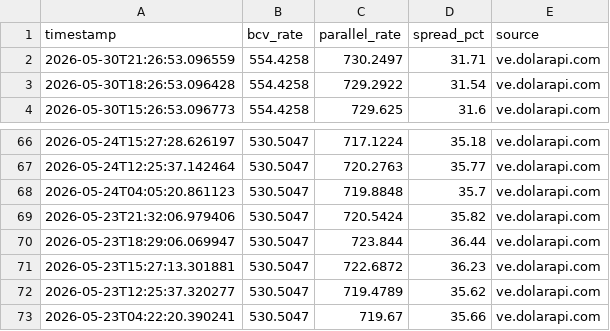
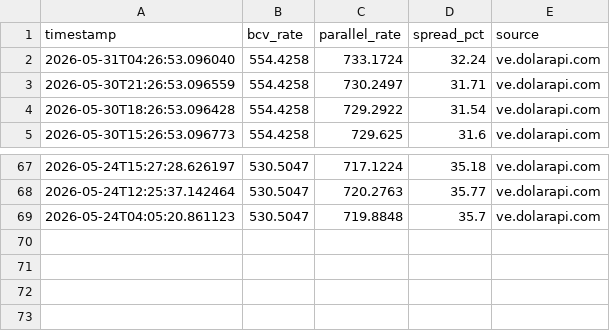
Before and after one commit to lucaleoklar-droid/Venezuela-currency-agent, a CSV file: data/recent.csv, drawn as a sheet; only a part is shown, gaps mark what is left out.

Commit message:
Data update 2026-05-31 04:26 UTC

```diff
--- a/data/recent.csv
+++ b/data/recent.csv
@@ -1,2 +1,3 @@
 timestamp,bcv_rate,parallel_rate,spread_pct,source
+2026-05-31T04:26:53.096040,554.4258,733.1724,32.24,ve.dolarapi.com
 2026-05-30T21:26:53.096559,554.4258,730.2497,31.71,ve.dolarapi.com
@@ -68,6 +69 @@ timestamp,bcv_rate,parallel_rate,spread_pct,source
 2026-05-24T04:05:20.861123,530.5047,719.8848,35.7,ve.dolarapi.com
-2026-05-23T21:32:06.979406,530.5047,720.5424,35.82,ve.dolarapi.com
-2026-05-23T18:29:06.069947,530.5047,723.844,36.44,ve.dolarapi.com
-2026-05-23T15:27:13.301881,530.5047,722.6872,36.23,ve.dolarapi.com
-2026-05-23T12:25:37.320277,530.5047,719.4789,35.62,ve.dolarapi.com
-2026-05-23T04:22:20.390241,530.5047,719.67,35.66,ve.dolarapi.com
```
Also changed, not shown: data/archive/rates-2026-05.csv, data/daily.csv, 1 other file.
